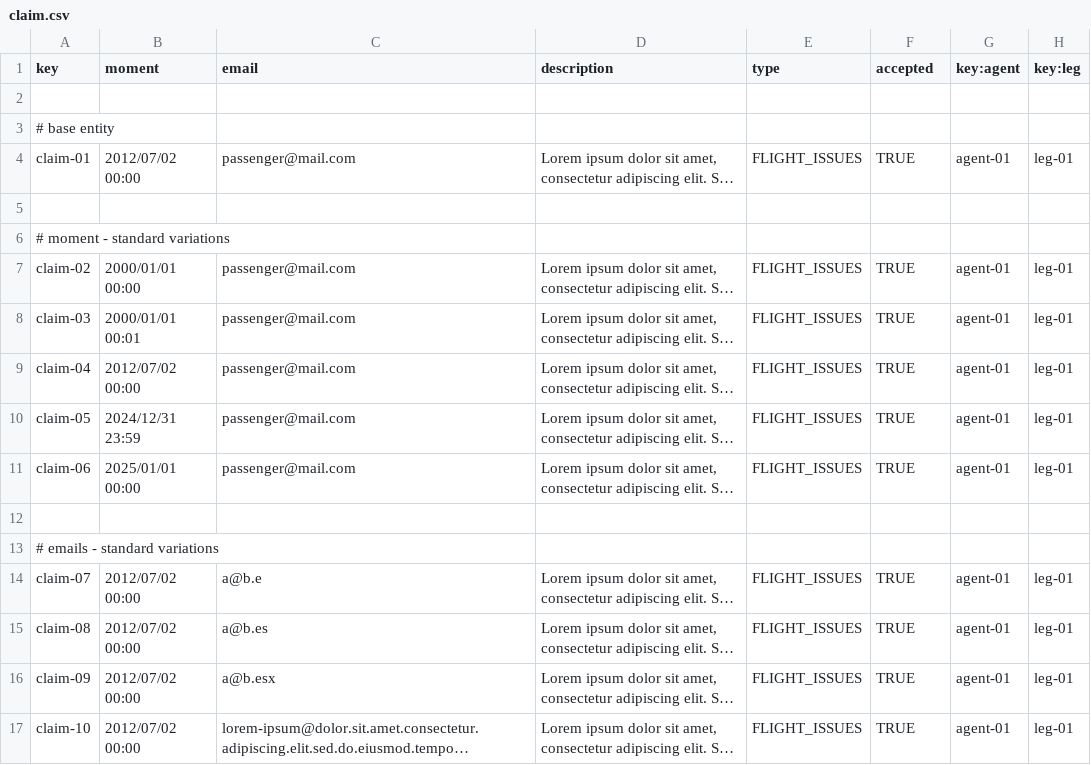
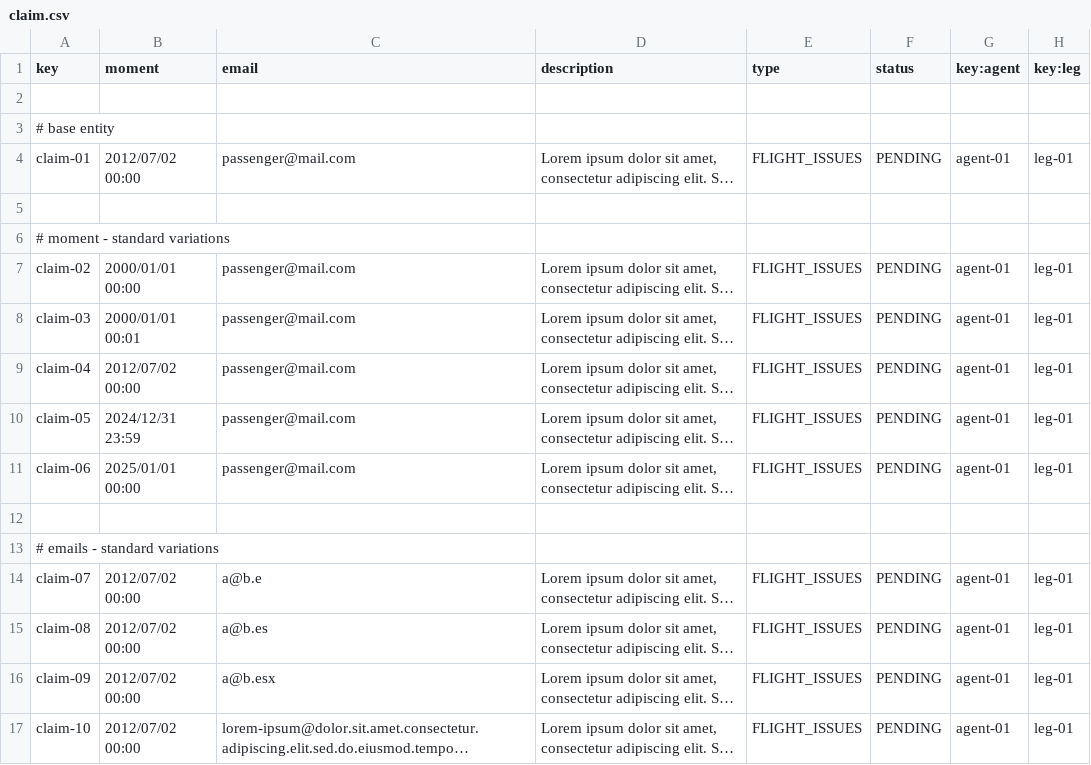
Before and after one commit to alevarmun1/Acme-ANS-D02, a CSV file: src/main/resources/WEB-INF/data/sample/claim.csv, drawn as a sheet; only a part is shown; long unchanged cells end in …; the diff covers the shown part only; the diff names each change by its address in the sheet, - before the commit and + after, or states it on an @@ line.

Commit message:
Fixed: Changed attribute "status" on entity Claim

```diff
--- a/src/main/resources/WEB-INF/data/sample/claim.csv
+++ b/src/main/resources/WEB-INF/data/sample/claim.csv
-F1: accepted
+F1: status
-F4 (status): TRUE
+F4 (status): PENDING
-F7:F11 (status): TRUE
+F7:F11 (status): PENDING
-F14:F17 (status): TRUE
+F14:F17 (status): PENDING
```
Also changed, not shown: 1 added row and 18 edited cells elsewhere in this file, 5 other files.
